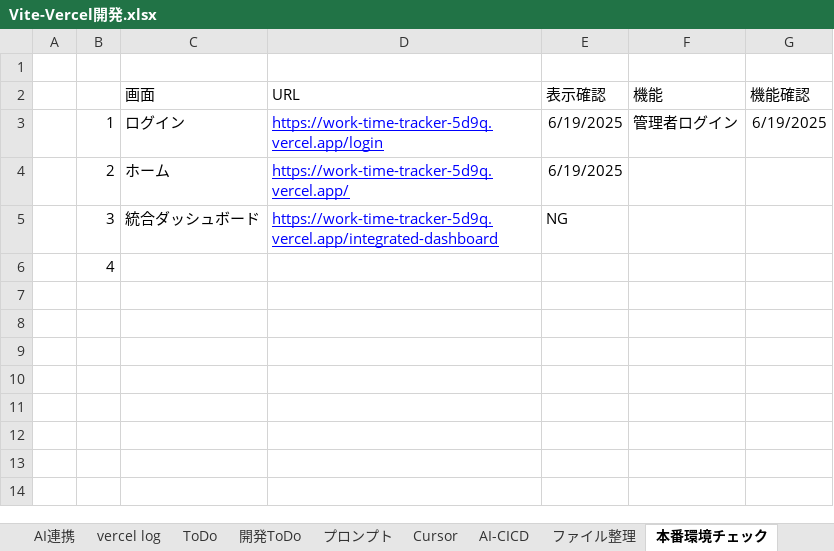
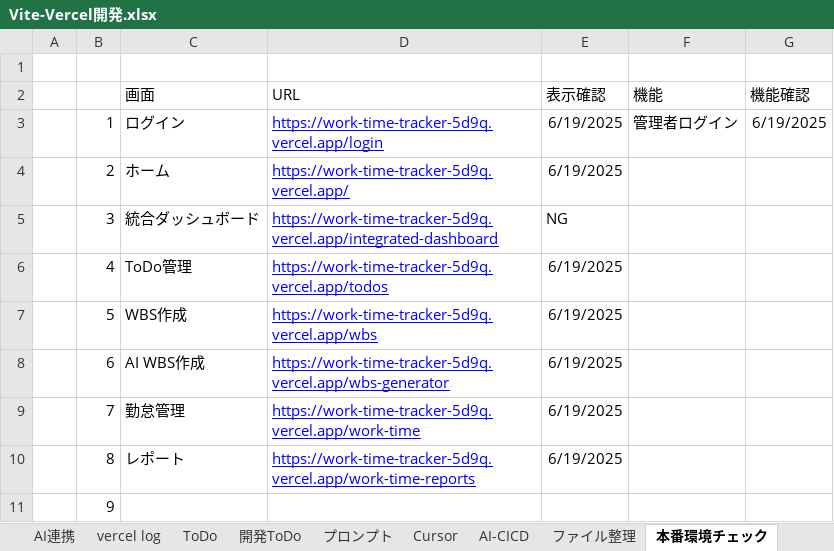
Before and after one commit to umezawakanta/work-time-tracker, an Excel workbook: Vite-Vercel開発.xlsx, sheet 本番環境チェック, drawn as a sheet; values as stored, in another font and other column widths than the file's, no borders; addresses are those after the commit; the diff names each change by its address in the sheet, - before the commit and + after, or states it on an @@ line.

```diff
--- a/Vite-Vercel開発.xlsx (sheet 本番環境チェック)
+++ b/Vite-Vercel開発.xlsx (sheet 本番環境チェック)
+row 6:  | 4 | ToDo管理 | https://work-time-tracker-5d9q.vercel.app/todos | 6/19/2025
+row 7:  | 5 | WBS作成 | https://work-time-tracker-5d9q.vercel.app/wbs | 6/19/2025
+row 8:  | 6 | AI WBS作成 | https://work-time-tracker-5d9q.vercel.app/wbs-generator | 6/19/2025
+row 9:  | 7 | 勤怠管理 | https://work-time-tracker-5d9q.vercel.app/work-time | 6/19/2025
+row 10:  | 8 | レポート | https://work-time-tracker-5d9q.vercel.app/work-time-reports | 6/19/2025
-B11: 4
+B11: 9
```
Also changed, not shown: sheet 活動記録, 2 other files.
